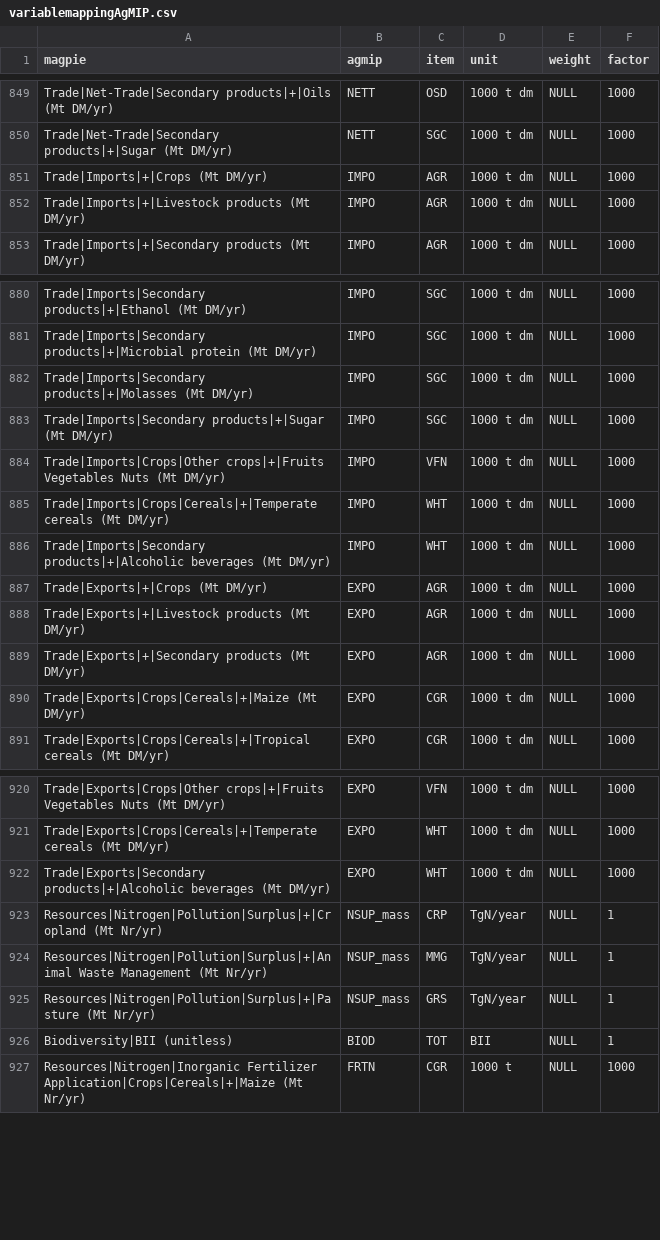
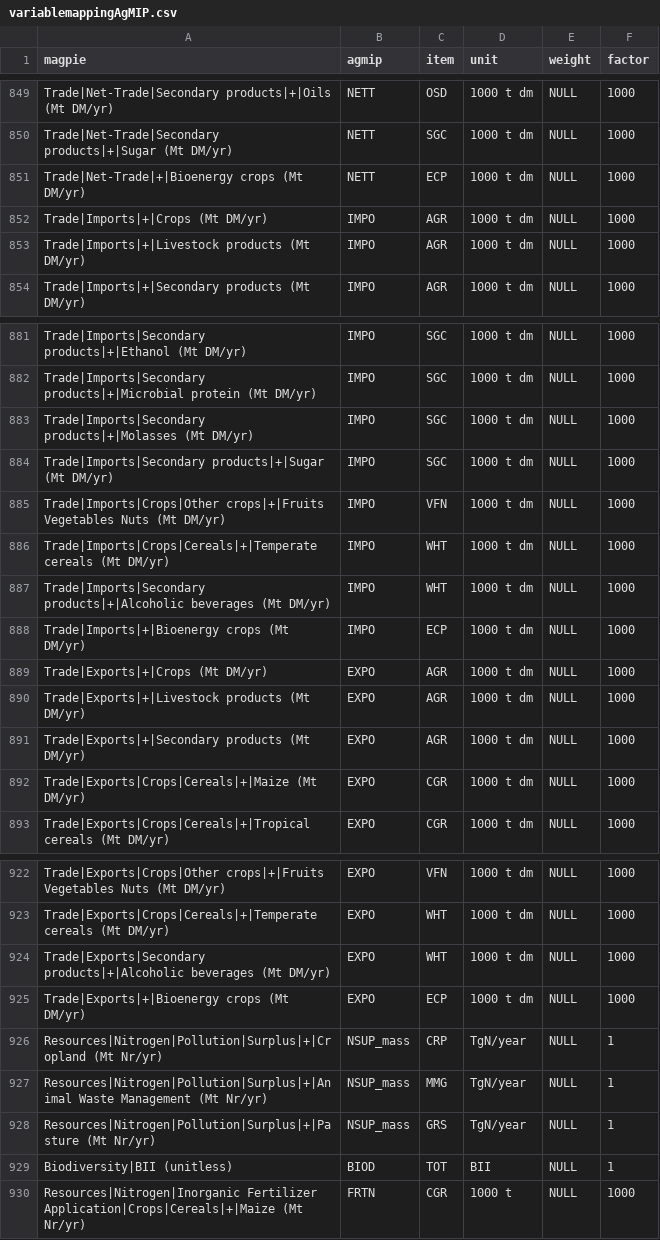
Before and after one commit to pik-piam/magpie4, a CSV file: inst/extdata/variablemappingAgMIP.csv, drawn as a sheet; only a part is shown, gaps mark what is left out.

Commit message:
added betr and begr to trade in AgMIP mapping

```diff
--- a/inst/extdata/variablemappingAgMIP.csv
+++ b/inst/extdata/variablemappingAgMIP.csv
@@ -850,2 +850,3 @@ Trade|Net-Trade|Secondary products|+|Oils (Mt DM/yr);NETT;OSD;1000 t dm;NULL;100
 Trade|Net-Trade|Secondary products|+|Sugar (Mt DM/yr);NETT;SGC;1000 t dm;NULL;1000
+Trade|Net-Trade|+|Bioenergy crops (Mt DM/yr);NETT;ECP;1000 t dm;NULL;1000
 Trade|Imports|+|Crops (Mt DM/yr);IMPO;AGR;1000 t dm;NULL;1000
@@ -886,2 +887,3 @@ Trade|Imports|Crops|Cereals|+|Temperate cereals (Mt DM/yr);IMPO;WHT;1000 t dm;NU
 Trade|Imports|Secondary products|+|Alcoholic beverages (Mt DM/yr);IMPO;WHT;1000 t dm;NULL;1000
+Trade|Imports|+|Bioenergy crops (Mt DM/yr);IMPO;ECP;1000 t dm;NULL;1000
 Trade|Exports|+|Crops (Mt DM/yr);EXPO;AGR;1000 t dm;NULL;1000
@@ -922,2 +924,3 @@ Trade|Exports|Crops|Cereals|+|Temperate cereals (Mt DM/yr);EXPO;WHT;1000 t dm;NU
 Trade|Exports|Secondary products|+|Alcoholic beverages (Mt DM/yr);EXPO;WHT;1000 t dm;NULL;1000
+Trade|Exports|+|Bioenergy crops (Mt DM/yr);EXPO;ECP;1000 t dm;NULL;1000
 Resources|Nitrogen|Pollution|Surplus|+|Cropland (Mt Nr/yr);NSUP_mass;CRP;TgN/year;NULL;1
```
Also changed, not shown: 5 other files.
